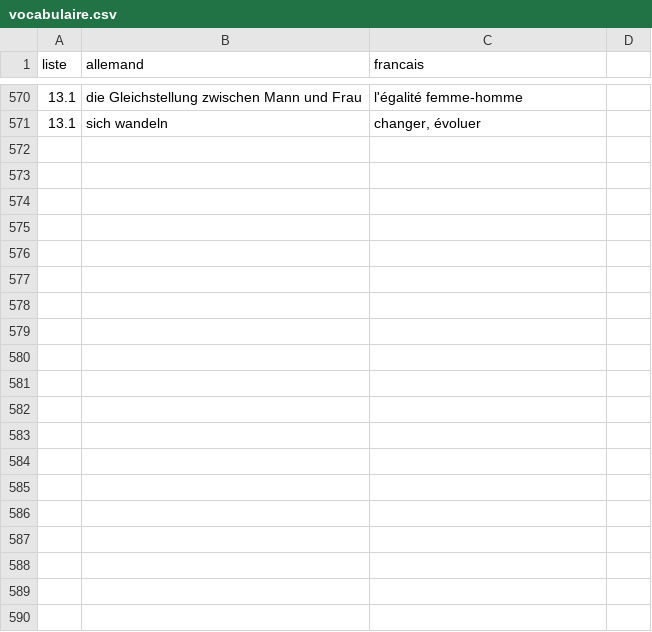
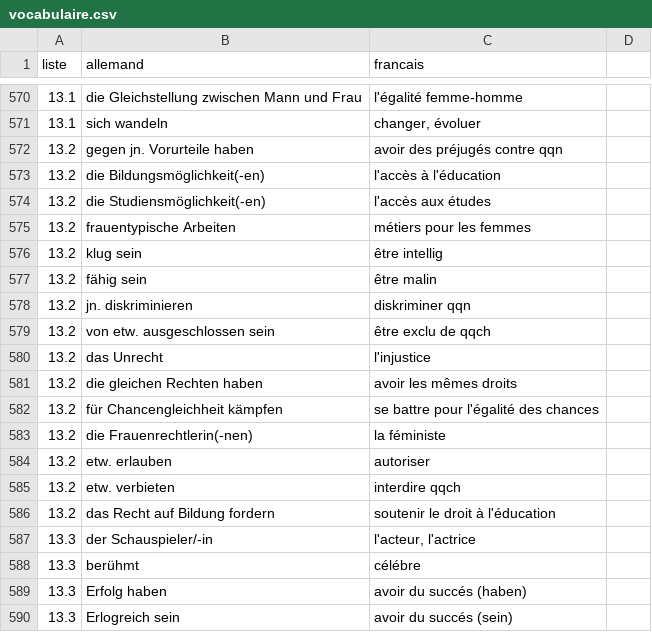
Before and after one commit to LCDG-tim/pgm-revision-voc, a CSV file: vocabulaire.csv, drawn as a sheet; only a part is shown, gaps mark what is left out; the diff covers the shown part only; the diff names each change by its address in the sheet, - before the commit and + after, or states it on an @@ line.

Commit message:
ajout liste 13.3

```diff
--- a/vocabulaire.csv
+++ b/vocabulaire.csv
+row 572: 13.2 | gegen jn. Vorurteile haben | avoir des préjugés contre qqn
+row 573: 13.2 | die Bildungsmöglichkeit(-en) | l'accès à l'éducation
+row 574: 13.2 | die Studiensmöglichkeit(-en) | l'accès aux études
+row 575: 13.2 | frauentypische Arbeiten | métiers pour les femmes
+row 576: 13.2 | klug sein | être intellig
+row 577: 13.2 | fähig sein | être malin
+row 578: 13.2 | jn. diskriminieren | diskriminer qqn
+row 579: 13.2 | von etw. ausgeschlossen sein | être exclu de qqch
+row 580: 13.2 | das Unrecht | l'injustice
+row 581: 13.2 | die gleichen Rechten haben | avoir les mêmes droits
+row 582: 13.2 | für Chancengleichheit kämpfen | se battre pour l'égalité des chances
+row 583: 13.2 | die Frauenrechtlerin(-nen) | la féministe
+row 584: 13.2 | etw. erlauben | autoriser
+row 585: 13.2 | etw. verbieten | interdire qqch
+row 586: 13.2 | das Recht auf Bildung fordern | soutenir le droit à l'éducation
+row 587: 13.3 | der Schauspieler/-in | l'acteur, l'actrice
+row 588: 13.3 | berühmt | célébre
+row 589: 13.3 | Erfolg haben | avoir du succés (haben)
+row 590: 13.3 | Erlogreich sein | avoir du succés (sein)
```
Also changed, not shown: 12 added rows elsewhere in this file, 1 other file.
